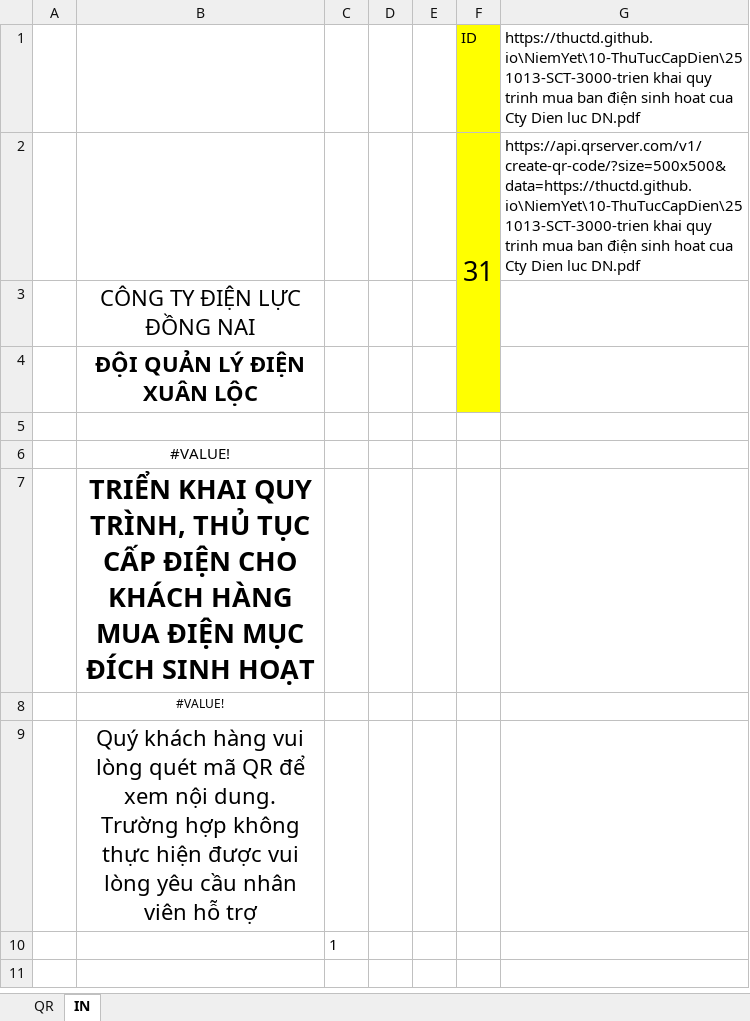
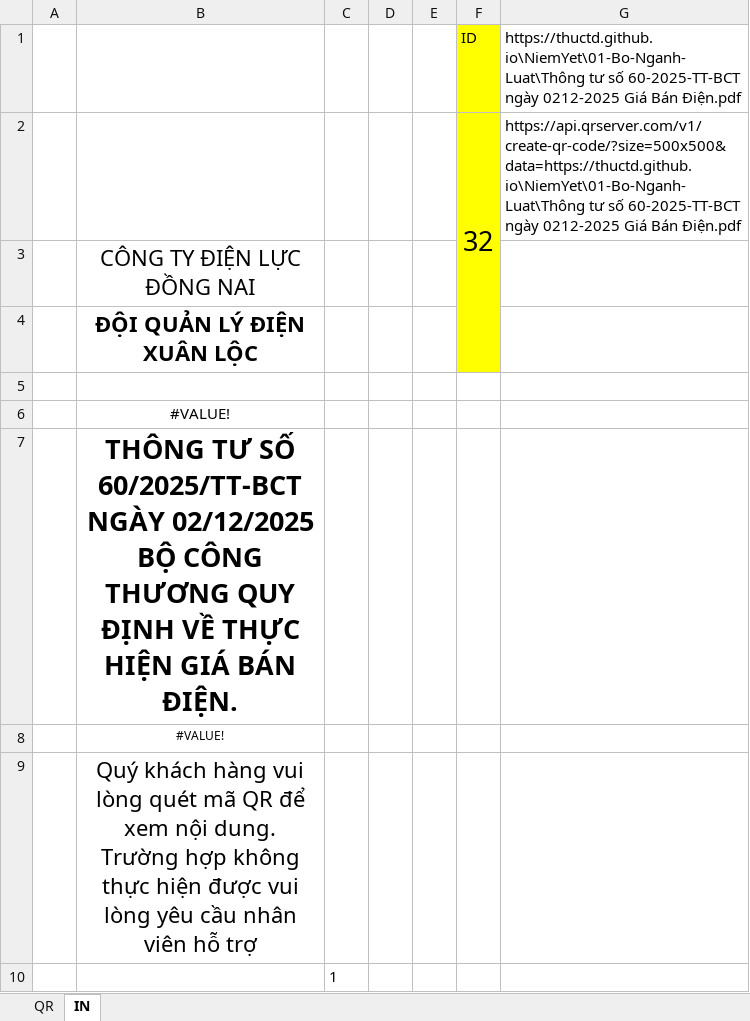
Before and after one commit to thuctd/thuctd.github.io, an Excel workbook: NiemYet/BangThongTin.xlsx, sheet IN, drawn as a sheet; values as stored, in another font and other column widths than the file's, no borders; charts and pictures not drawn; removed rows and columns are numbered as before the commit, all else as after; the diff names each change by its address in the sheet, - before the commit and + after, or states it on an @@ line.

```diff
--- a/NiemYet/BangThongTin.xlsx (sheet IN)
+++ b/NiemYet/BangThongTin.xlsx (sheet IN)
-G1: https://thuctd.github.io\NiemYet\10-ThuTucCapDien\251013-SCT-3000-trien khai quy trinh mua ban điện sinh hoat cua Cty Dien luc DN.pdf
+G1: https://thuctd.github.io\NiemYet\01-Bo-Nganh-Luat\Thông tư số 60-2025-TT-BCT ngày 0212-2025 Giá Bán Điện.pdf
-row 2:  |  |  |  |  | 31 | https://api.qrserver.com/v1/create-qr-code/?size=500x500&data=https://thuctd.github.io\NiemYet\10-ThuTucCapDien\251013-SCT-3000-trien khai quy trinh mua ban điện sinh hoat cua Cty Dien luc DN.pdf
+row 2:  |  |  |  |  | 32 | https://api.qrserver.com/v1/create-qr-code/?size=500x500&data=https://thuctd.github.io\NiemYet\01-Bo-Nganh-Luat\Thông tư số 60-2025-TT-BCT ngày 0212-2025 Giá Bán Điện.pdf
-B7: TRIỂN KHAI QUY TRÌNH, THỦ TỤC CẤP ĐIỆN CHO KHÁCH HÀNG MUA ĐIỆN MỤC ĐÍCH SINH HOẠT
+B7: THÔNG TƯ SỐ 60/2025/TT-BCT NGÀY 02/12/2025 BỘ CÔNG THƯƠNG QUY ĐỊNH VỀ THỰC HIỆN GIÁ BÁN ĐIỆN.
```
Also changed, not shown: sheet QR, 3 other files.
